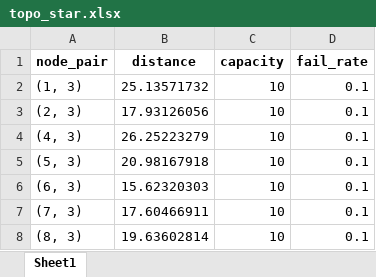
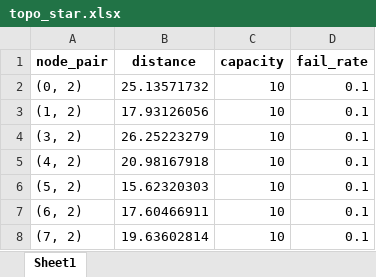
Before and after one commit to zhiweiyi11/Service_availability_evaluating_WMN, an Excel workbook: Results_Saving/Small_Scale_Network/topo_star.xlsx, sheet Sheet1, drawn as a sheet; values as stored, in another font and other column widths than the file's, no borders; the diff names each change by its address in the sheet, - before the commit and + after, or states it on an @@ line.

```diff
--- a/Results_Saving/Small_Scale_Network/topo_star.xlsx (sheet Sheet1)
+++ b/Results_Saving/Small_Scale_Network/topo_star.xlsx (sheet Sheet1)
-A2 (node_pair): (1, 3)
+A2 (node_pair): (0, 2)
-A3 (node_pair): (2, 3)
+A3 (node_pair): (1, 2)
-A4 (node_pair): (4, 3)
+A4 (node_pair): (3, 2)
-A5 (node_pair): (5, 3)
+A5 (node_pair): (4, 2)
-A6 (node_pair): (6, 3)
+A6 (node_pair): (5, 2)
-A7 (node_pair): (7, 3)
+A7 (node_pair): (6, 2)
-A8 (node_pair): (8, 3)
+A8 (node_pair): (7, 2)
```
Also changed, not shown: Results_Saving/Small_Scale_Network/topo_P2P.xlsx, Results_Saving/Small_Scale_Network/topo_tree.xlsx, 7 other files.
